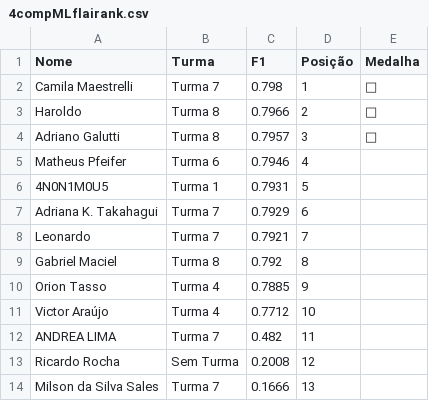
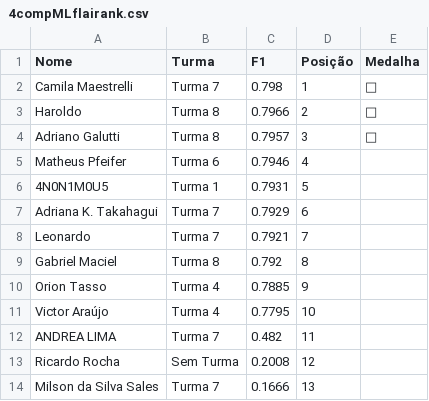
Before and after one commit to gitflai/ranking, a CSV file: 4compMLflairank.csv, drawn as a sheet.

```diff
--- a/4compMLflairank.csv
+++ b/4compMLflairank.csv
@@ -10,3 +10,3 @@ Gabriel Maciel,Turma 8,0.792,8,
 Orion Tasso,Turma 4,0.7885,9,
-Victor Araújo,Turma 4,0.7712,10,
+Victor Araújo,Turma 4,0.7795,10,
 ANDREA LIMA,Turma 7,0.482,11,
```
Also changed, not shown: 4compMLflai.csv.
